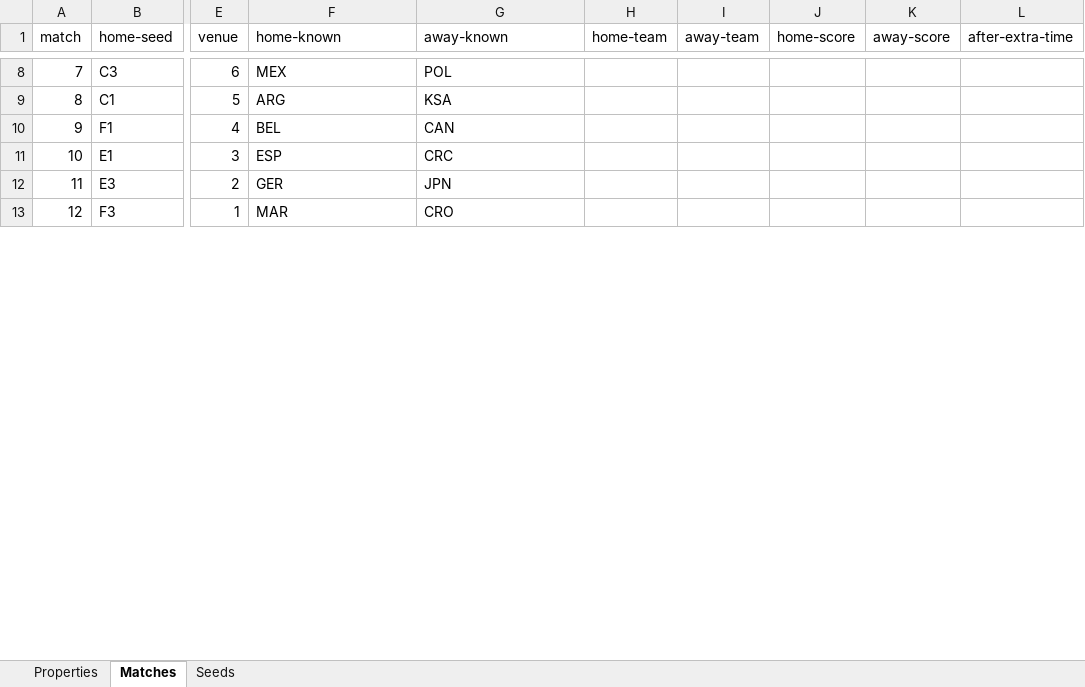
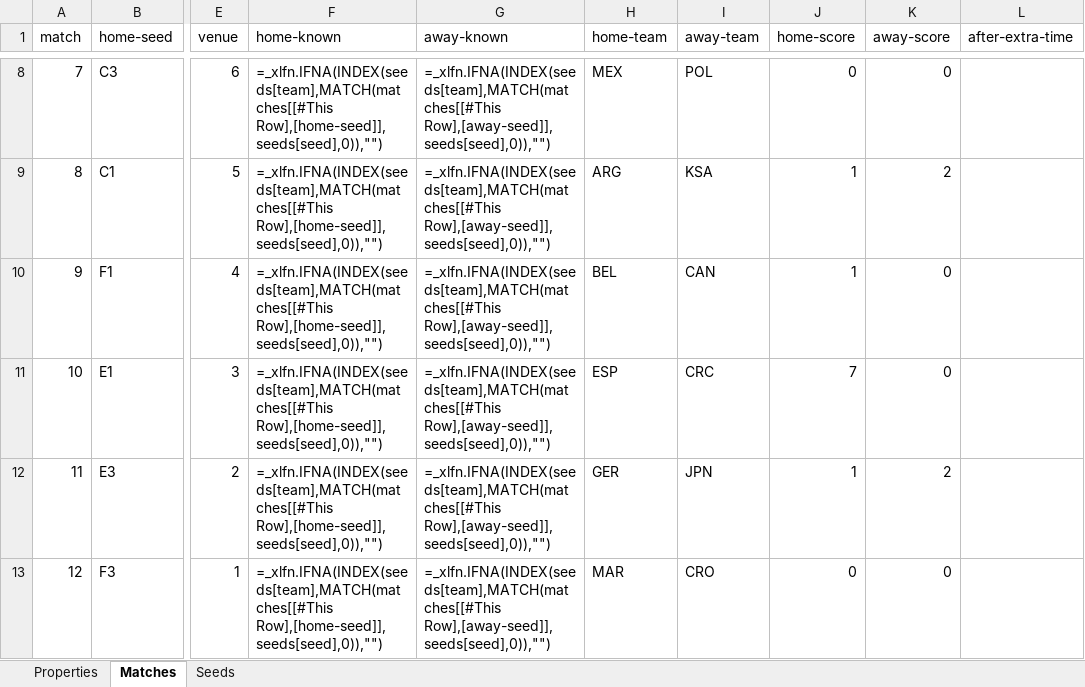
Before and after one commit to bruceoberg/soccer-tourney-poster, an Excel workbook: src/stp/database/2022-mens-world-cup.xlsx, sheet Matches, drawn as a sheet; only a part is shown, gaps mark what is left out; values as stored, in another font and other column widths than the file's, no borders; formulas without a stored value are shown as written; table styles not drawn; the diff covers the shown part only; the diff names each change by its address in the sheet, - before the commit and + after, or states it on an @@ line.

```diff
--- a/src/stp/database/2022-mens-world-cup.xlsx (sheet Matches)
+++ b/src/stp/database/2022-mens-world-cup.xlsx (sheet Matches)
-F8 (home-known): MEX
+F8 (home-known): =_xlfn.IFNA(INDEX(seeds[team],MATCH(matches[[#This Row],[home-seed]],seeds[seed],0)),"")
-G8 (away-known): POL
+G8 (away-known): =_xlfn.IFNA(INDEX(seeds[team],MATCH(matches[[#This Row],[away-seed]],seeds[seed],0)),"")
-H8 (home-team): (empty)
+H8 (home-team): MEX
-I8 (away-team): (empty)
+I8 (away-team): POL
-J8 (home-score): (empty)
+J8 (home-score): 0
-K8 (away-score): (empty)
+K8 (away-score): 0
-F9 (home-known): ARG
+F9 (home-known): =_xlfn.IFNA(INDEX(seeds[team],MATCH(matches[[#This Row],[home-seed]],seeds[seed],0)),"")
-G9 (away-known): KSA
+G9 (away-known): =_xlfn.IFNA(INDEX(seeds[team],MATCH(matches[[#This Row],[away-seed]],seeds[seed],0)),"")
-H9 (home-team): (empty)
+H9 (home-team): ARG
-I9 (away-team): (empty)
+I9 (away-team): KSA
-J9:J10 (home-score): (empty)
+J9:J10 (home-score): 1
-K9 (away-score): (empty)
+K9 (away-score): 2
-F10 (home-known): BEL
+F10 (home-known): =_xlfn.IFNA(INDEX(seeds[team],MATCH(matches[[#This Row],[home-seed]],seeds[seed],0)),"")
-G10 (away-known): CAN
+G10 (away-known): =_xlfn.IFNA(INDEX(seeds[team],MATCH(matches[[#This Row],[away-seed]],seeds[seed],0)),"")
-H10 (home-team): (empty)
+H10 (home-team): BEL
-I10 (away-team): (empty)
+I10 (away-team): CAN
-K10:K11 (away-score): (empty)
+K10:K11 (away-score): 0
-F11 (home-known): ESP
+F11 (home-known): =_xlfn.IFNA(INDEX(seeds[team],MATCH(matches[[#This Row],[home-seed]],seeds[seed],0)),"")
-G11 (away-known): CRC
+G11 (away-known): =_xlfn.IFNA(INDEX(seeds[team],MATCH(matches[[#This Row],[away-seed]],seeds[seed],0)),"")
-H11 (home-team): (empty)
+H11 (home-team): ESP
-I11 (away-team): (empty)
+I11 (away-team): CRC
-J11 (home-score): (empty)
+J11 (home-score): 7
-F12 (home-known): GER
+F12 (home-known): =_xlfn.IFNA(INDEX(seeds[team],MATCH(matches[[#This Row],[home-seed]],seeds[seed],0)),"")
-G12 (away-known): JPN
+G12 (away-known): =_xlfn.IFNA(INDEX(seeds[team],MATCH(matches[[#This Row],[away-seed]],seeds[seed],0)),"")
-H12 (home-team): (empty)
+H12 (home-team): GER
-I12 (away-team): (empty)
+I12 (away-team): JPN
-J12 (home-score): (empty)
+J12 (home-score): 1
-K12 (away-score): (empty)
+K12 (away-score): 2
-F13 (home-known): MAR
+F13 (home-known): =_xlfn.IFNA(INDEX(seeds[team],MATCH(matches[[#This Row],[home-seed]],seeds[seed],0)),"")
-G13 (away-known): CRO
+G13 (away-known): =_xlfn.IFNA(INDEX(seeds[team],MATCH(matches[[#This Row],[away-seed]],seeds[seed],0)),"")
-H13 (home-team): (empty)
+H13 (home-team): MAR
-I13 (away-team): (empty)
+I13 (away-team): CRO
-J13 (home-score): (empty)
+J13 (home-score): 0
-K13 (away-score): (empty)
+K13 (away-score): 0
```
Also changed, not shown: 363 edited cells elsewhere in this sheet, 1 other file.
